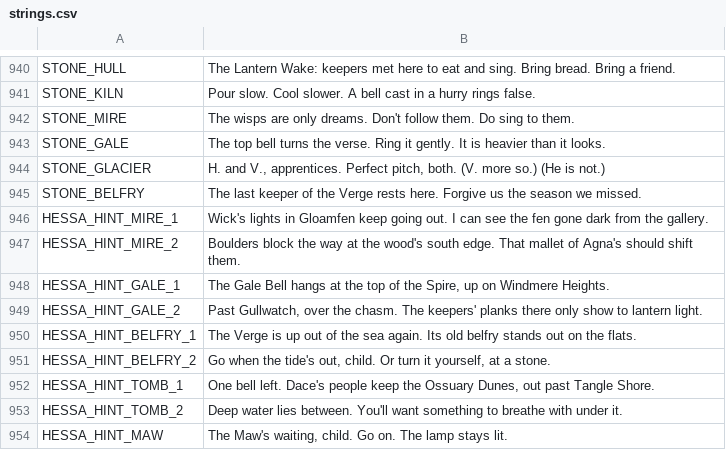
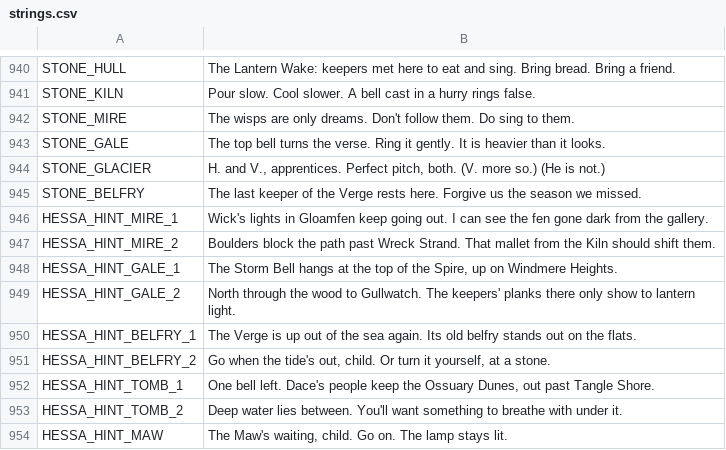
Before and after one commit to ashciraulo/Leviathan, a CSV file: locale/strings.csv, drawn as a sheet; only a part is shown, gaps mark what is left out; the diff covers the shown part only.

```diff
--- a/locale/strings.csv
+++ b/locale/strings.csv
@@ -946,5 +946,5 @@ STONE_BELFRY,"The last keeper of the Verge rests here. Forgive us the season we
 HESSA_HINT_MIRE_1,"Wick's lights in Gloamfen keep going out. I can see the fen gone dark from the gallery."
-HESSA_HINT_MIRE_2,"Boulders block the way at the wood's south edge. That mallet of Agna's should shift them."
-HESSA_HINT_GALE_1,"The Gale Bell hangs at the top of the Spire, up on Windmere Heights."
-HESSA_HINT_GALE_2,"Past Gullwatch, over the chasm. The keepers' planks there only show to lantern light."
+HESSA_HINT_MIRE_2,"Boulders block the path past Wreck Strand. That mallet from the Kiln should shift them."
+HESSA_HINT_GALE_1,"The Storm Bell hangs at the top of the Spire, up on Windmere Heights."
+HESSA_HINT_GALE_2,"North through the wood to Gullwatch. The keepers' planks there only show to lantern light."
 HESSA_HINT_BELFRY_1,"The Verge is up out of the sea again. Its old belfry stands out on the flats."
```
Also changed, not shown: 14 added rows and 5 edited cells elsewhere in this file, 7 other files.
